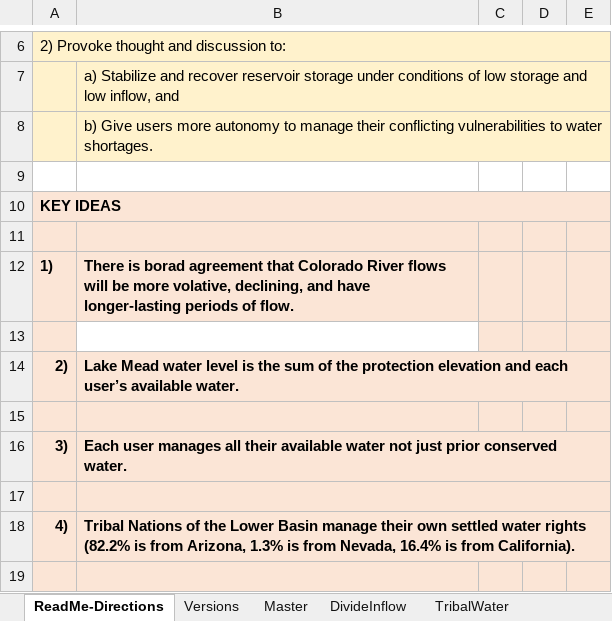
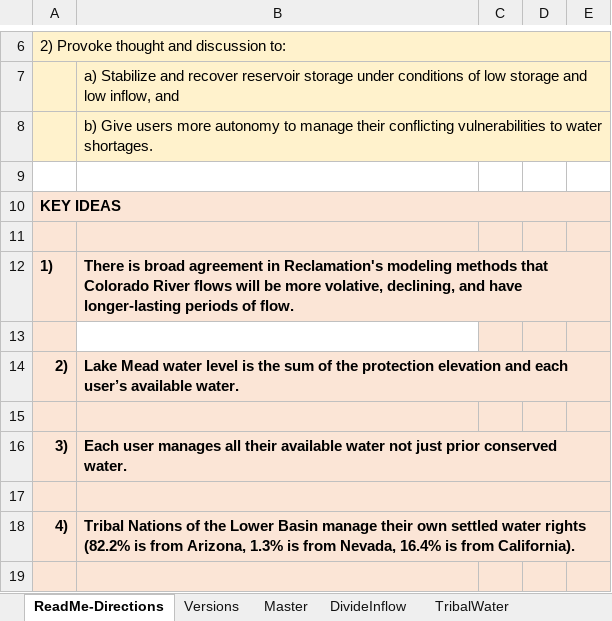
Before and after one commit to ImmersiveModelsColoradoRiver/LakeMeadDivideInflow, an Excel workbook: LakeMeadWaterBankDivideInflow.xlsx, sheet ReadMe-Directions, drawn as a sheet; only a part is shown, gaps mark what is left out; values as stored, in another font and other column widths than the file's, no borders; charts and pictures not drawn; the diff names each change by its address in the sheet, - before the commit and + after, or states it on an @@ line.

Commit message:
Update LakeMeadWaterBankDivideInflow.xlsx

```diff
--- a/LakeMeadWaterBankDivideInflow.xlsx (sheet ReadMe-Directions)
+++ b/LakeMeadWaterBankDivideInflow.xlsx (sheet ReadMe-Directions)
-B12: There is borad agreement that Colorado…
+B12: There is broad agreement in Reclamation's modeling methods that Colorado…
+B12:E12 merged
```
Also changed, not shown: charts or pictures.
